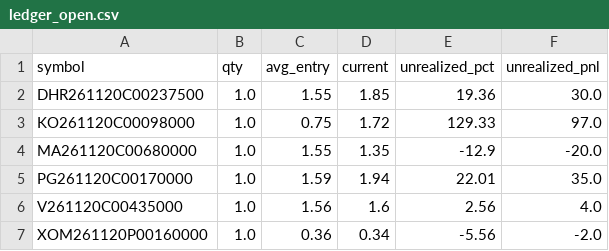
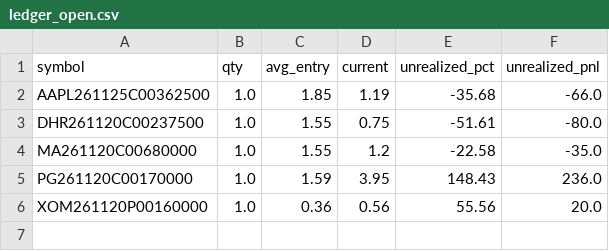
Before and after one commit to AiBotCoder-dev/breakout-bot, a CSV file: data/ledger_open.csv, drawn as a sheet.

Commit message:
chore: daily ledger export [skip ci]

```diff
--- a/data/ledger_open.csv
+++ b/data/ledger_open.csv
@@ -1,7 +1,6 @@
 symbol,qty,avg_entry,current,unrealized_pct,unrealized_pnl
-DHR261120C00237500,1.0,1.55,1.85,19.36,30.0
-KO261120C00098000,1.0,0.75,1.72,129.33,97.0
-MA261120C00680000,1.0,1.55,1.35,-12.9,-20.0
-PG261120C00170000,1.0,1.59,1.94,22.01,35.0
-V261120C00435000,1.0,1.56,1.6,2.56,4.0
-XOM261120P00160000,1.0,0.36,0.34,-5.56,-2.0
+AAPL261125C00362500,1.0,1.85,1.19,-35.68,-66.0
+DHR261120C00237500,1.0,1.55,0.75,-51.61,-80.0
+MA261120C00680000,1.0,1.55,1.2,-22.58,-35.0
+PG261120C00170000,1.0,1.59,3.95,148.43,236.0
+XOM261120P00160000,1.0,0.36,0.56,55.56,20.0
```
Also changed, not shown: 1 other file.
